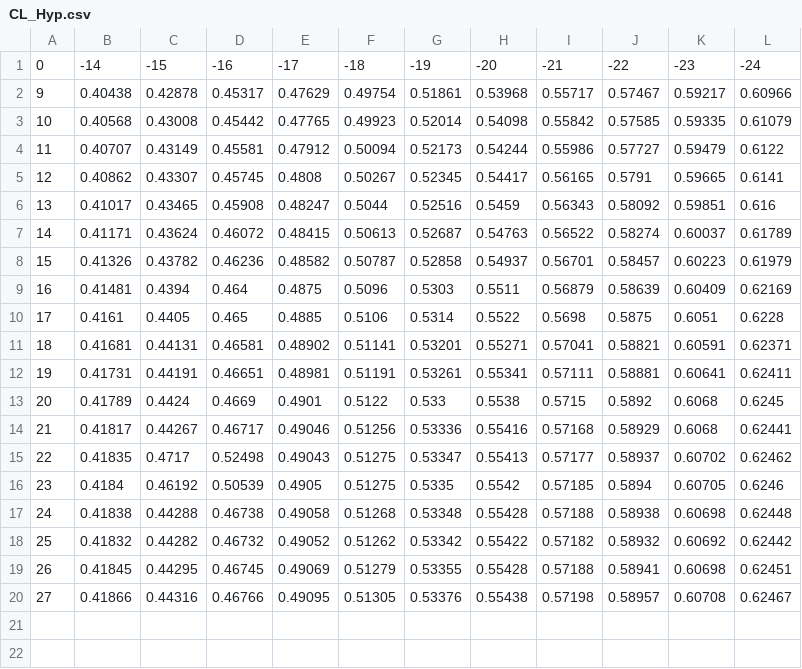
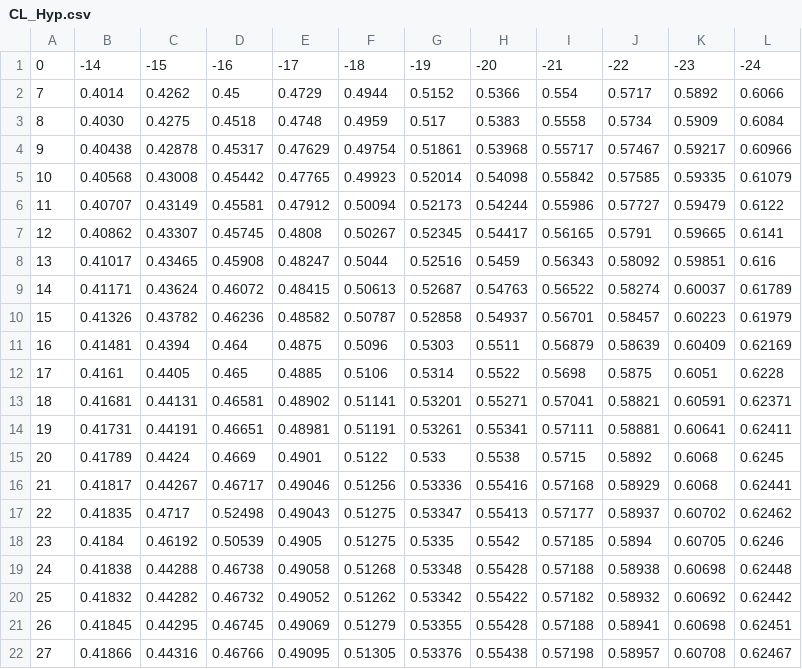
Before and after one commit to Corentin-pcn/MarsReentry, a CSV file: CL_Hyp.csv, drawn as a sheet.

```diff
--- a/CL_Hyp.csv
+++ b/CL_Hyp.csv
@@ -1,2 +1,4 @@
 0,-14,-15,-16,-17,-18,-19,-20,-21,-22,-23,-24
+7,0.4014,0.4262,0.45,0.4729,0.4944,0.5152,0.5366,0.554,0.5717,0.5892,0.6066
+8,0.4030,0.4275,0.4518,0.4748,0.4959,0.517,0.5383,0.5558,0.5734,0.5909,0.6084
 9,0.40438,0.42878,0.45317,0.47629,0.49754,0.51861,0.53968,0.55717,0.57467,0.59217,0.60966
```
Also changed, not shown: CD_Hyp.csv, CD_Sup.csv, 8 other files.
